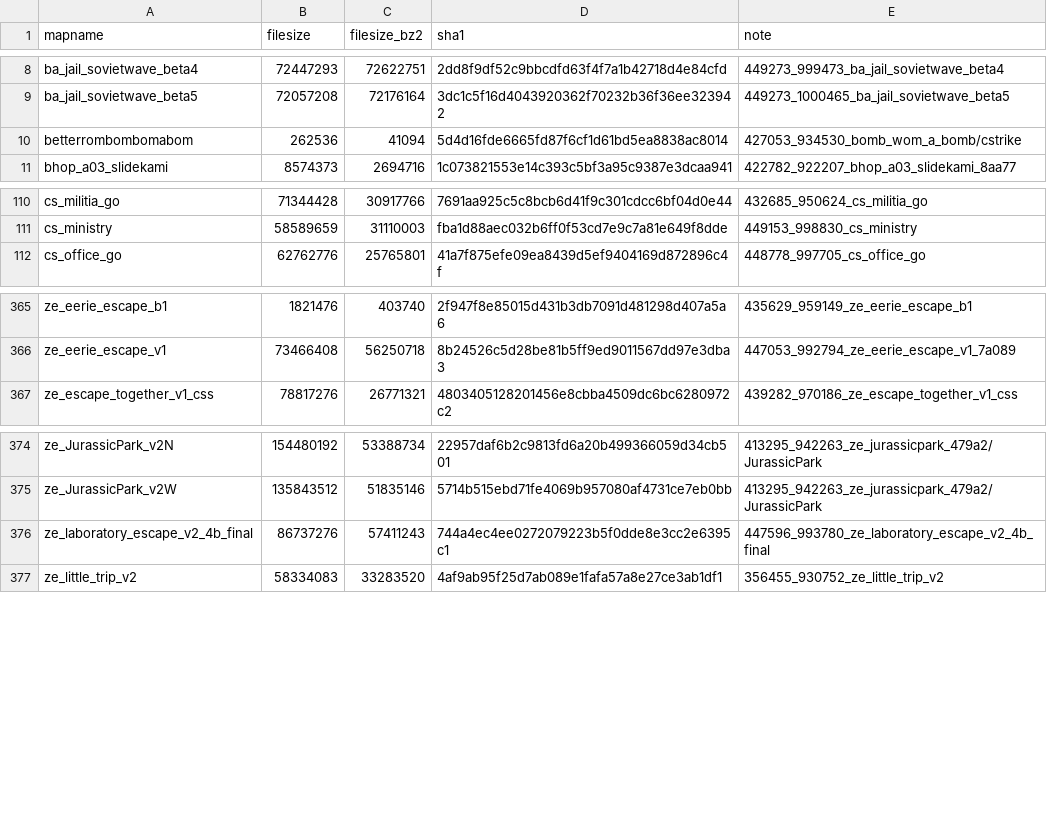
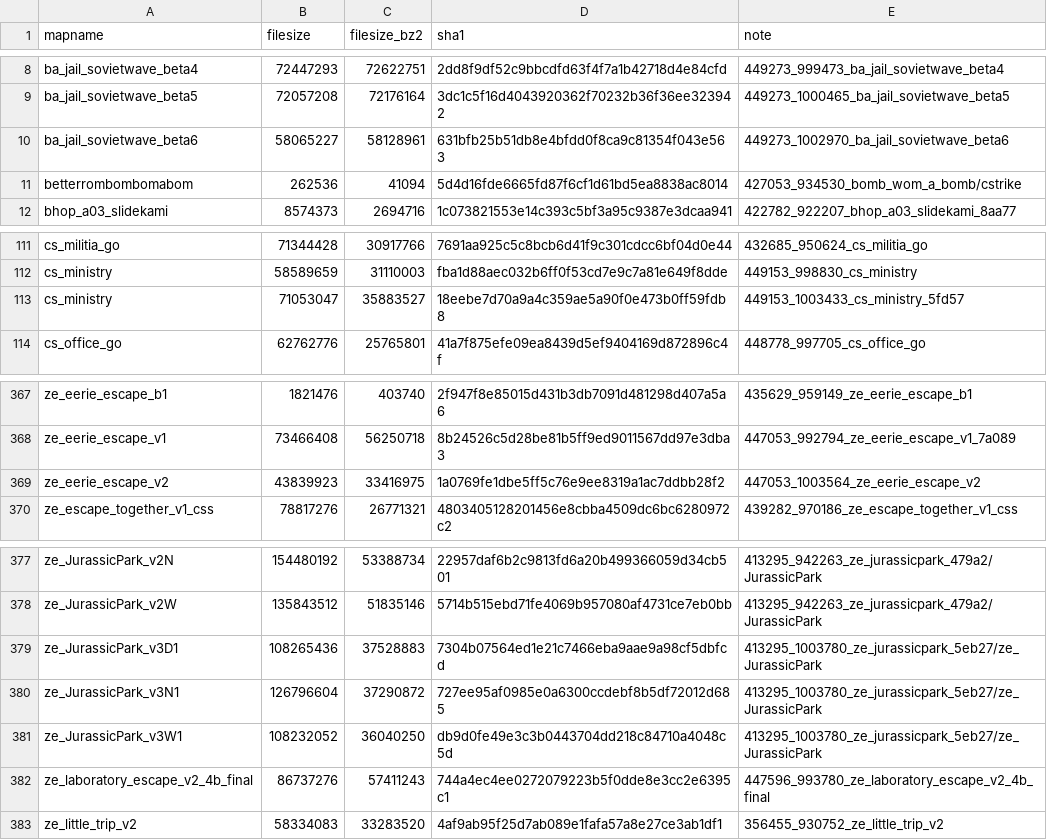
Before and after one commit to srcwr/maps-cstrike, a CSV file: unprocessed/gamebanana-more.csv, drawn as a sheet; only a part is shown, gaps mark what is left out.

```diff
--- a/unprocessed/gamebanana-more.csv
+++ b/unprocessed/gamebanana-more.csv
@@ -9,2 +9,3 @@ ba_jail_sovietwave_beta4,72447293,72622751,2dd8f9df52c9bbcdfd63f4f7a1b42718d4e84
 ba_jail_sovietwave_beta5,72057208,72176164,3dc1c5f16d4043920362f70232b36f36ee323942,449273_1000465_ba_jail_sovietwave_beta5
+ba_jail_sovietwave_beta6,58065227,58128961,631bfb25b51db8e4bfdd0f8ca9c81354f043e563,449273_1002970_ba_jail_sovietwave_beta6
 betterrombombomabom,262536,41094,5d4d16fde6665fd87f6cf1d61bd5ea8838ac8014,427053_934530_bomb_wom_a_bomb/cstrike
@@ -111,2 +112,3 @@ cs_militia_go,71344428,30917766,7691aa925c5c8bcb6d41f9c301cdcc6bf04d0e44,432685_
 cs_ministry,58589659,31110003,fba1d88aec032b6ff0f53cd7e9c7a81e649f8dde,449153_998830_cs_ministry
+cs_ministry,71053047,35883527,18eebe7d70a9a4c359ae5a90f0e473b0ff59fdb8,449153_1003433_cs_ministry_5fd57
 cs_office_go,62762776,25765801,41a7f875efe09ea8439d5ef9404169d872896c4f,448778_997705_cs_office_go
@@ -366,2 +368,3 @@ ze_eerie_escape_b1,1821476,403740,2f947f8e85015d431b3db7091d481298d407a5a6,43562
 ze_eerie_escape_v1,73466408,56250718,8b24526c5d28be81b5ff9ed9011567dd97e3dba3,447053_992794_ze_eerie_escape_v1_7a089
+ze_eerie_escape_v2,43839923,33416975,1a0769fe1dbe5ff5c76e9ee8319a1ac7ddbb28f2,447053_1003564_ze_eerie_escape_v2
 ze_escape_together_v1_css,78817276,26771321,4803405128201456e8cbba4509dc6bc6280972c2,439282_970186_ze_escape_together_v1_css
@@ -375,2 +378,5 @@ ze_JurassicPark_v2N,154480192,53388734,22957daf6b2c9813fd6a20b499366059d34cb501,
 ze_JurassicPark_v2W,135843512,51835146,5714b515ebd71fe4069b957080af4731ce7eb0bb,413295_942263_ze_jurassicpark_479a2/JurassicPark
+ze_JurassicPark_v3D1,108265436,37528883,7304b07564ed1e21c7466eba9aae9a98cf5dbfcd,413295_1003780_ze_jurassicpark_5eb27/ze_JurassicPark
+ze_JurassicPark_v3N1,126796604,37290872,727ee95af0985e0a6300ccdebf8b5df72012d685,413295_1003780_ze_jurassicpark_5eb27/ze_JurassicPark
+ze_JurassicPark_v3W1,108232052,36040250,db9d0fe49e3c3b0443704dd218c84710a4048c5d,413295_1003780_ze_jurassicpark_5eb27/ze_JurassicPark
 ze_laboratory_escape_v2_4b_final,86737276,57411243,744a4ec4ee0272079223b5f0dde8e3cc2e6395c1,447596_993780_ze_laboratory_escape_v2_4b_final
```
Also changed, not shown: recently_added.csv.
